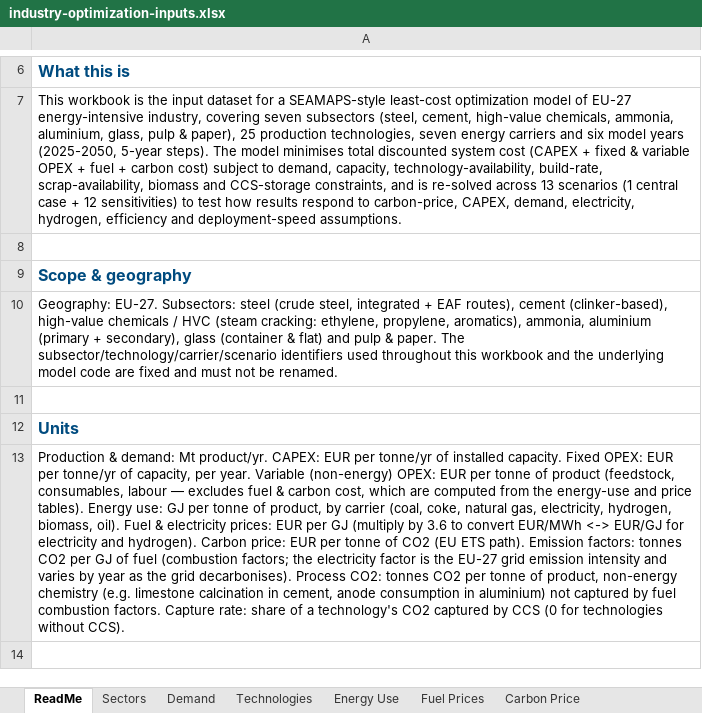
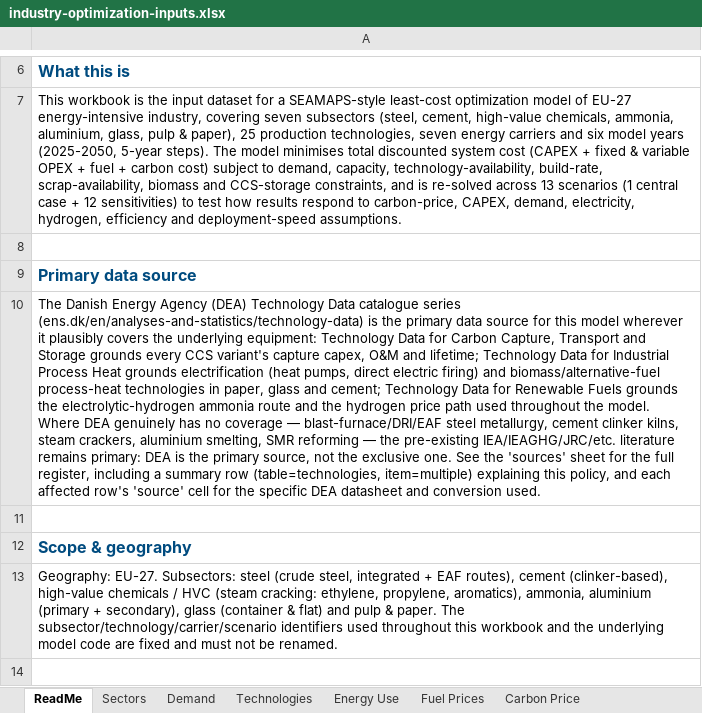
Before and after one commit to EUClimateAdvisoryBoard/ESABCCMethodHub, an Excel workbook: public/data/summer-prep-optimization/industry-optimization-inputs.xlsx, sheet ReadMe, drawn as a sheet; only a part is shown, gaps mark what is left out; the shorter side is filled out with more unchanged rows; values as stored, in another font and other column widths than the file's, no borders; the diff names each change by its address in the sheet, - before the commit and + after, or states it on an @@ line.

```diff
--- a/public/data/summer-prep-optimization/industry-optimization-inputs.xlsx (sheet ReadMe)
+++ b/public/data/summer-prep-optimization/industry-optimization-inputs.xlsx (sheet ReadMe)
+row 9: Primary data source
+row 10: The Danish Energy Agency (DEA) Technology Data catalogue series (ens.dk/en/analyses-and-statistics/technology-data) is the primary data source for this model wherever it plausibly covers the underlying equipment: Technology Data for Carbon Capture, Transport and Storage grounds every CCS variant's capture capex, O&M and lifetime; Technology Data for Industrial Process Heat grounds electrification (heat pumps, direct electric firing) and biomass/alternative-fuel process-heat technologies in paper, glass and cement; Technology Data for Renewable Fuels grounds the electrolytic-hydrogen ammonia route and the hydrogen price path used throughout the model. Where DEA genuinely has no coverage — blast-furnace/DRI/EAF steel metallurgy, cement clinker kilns, steam crackers, aluminium smelting, SMR reforming — the pre-existing IEA/IEAGHG/JRC/etc. literature remains primary: DEA is the primary source, not the exclusive one. See the 'sources' sheet for the full register, including a summary row (table=technologies, item=multiple) explaining this policy, and each affected row's 'source' cell for the specific DEA datasheet and conversion used.
+row 11: (empty)
```
Also changed, not shown: sheet Sources, sheet Technologies, sheet Energy Use, sheet Fuel Prices, 21 other files.
